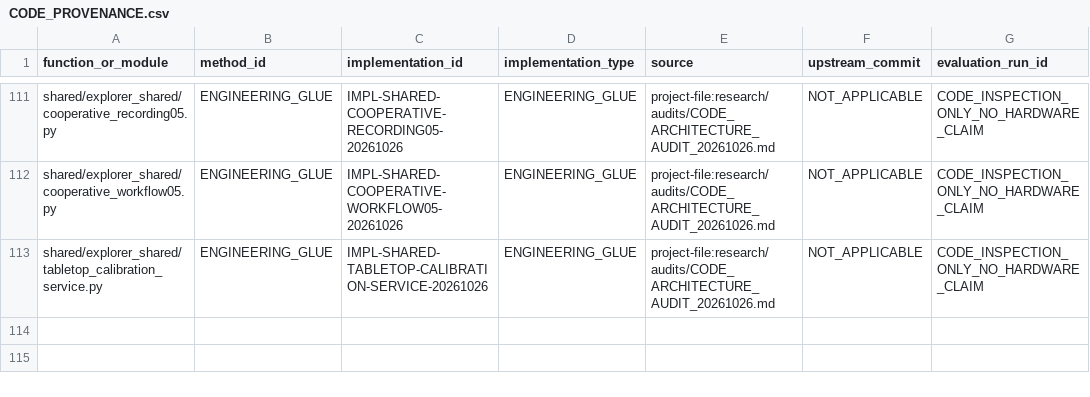
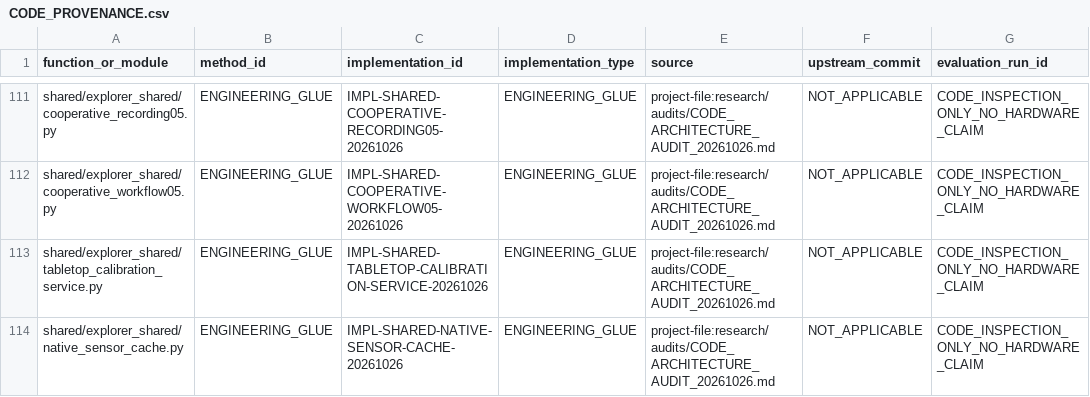
Before and after one commit to vladromenko/explorer-embodied-intelligence, a CSV file: research/methods/CODE_PROVENANCE.csv, drawn as a sheet; only a part is shown, gaps mark what is left out; the diff names each change by its address in the sheet, - before the commit and + after, or states it on an @@ line.

Commit message:
Bind native recording to causal cached sensors and exact original camera metadata

```diff
--- a/research/methods/CODE_PROVENANCE.csv
+++ b/research/methods/CODE_PROVENANCE.csv
+row 114: shared/explorer_shared/native_sensor_cache.py | ENGINEERING_GLUE | IMPL-SHARED-NATIVE-SENSOR-CACHE-20261026 | ENGINEERING_GLUE | project-file:research/audits/CODE_ARCHITECTURE_AUDIT_20261026.md | NOT_APPLICABLE | CODE_INSPECTION_ONLY_NO_HARDWARE_CLAIM
```
Also changed, not shown: 7 other files.
